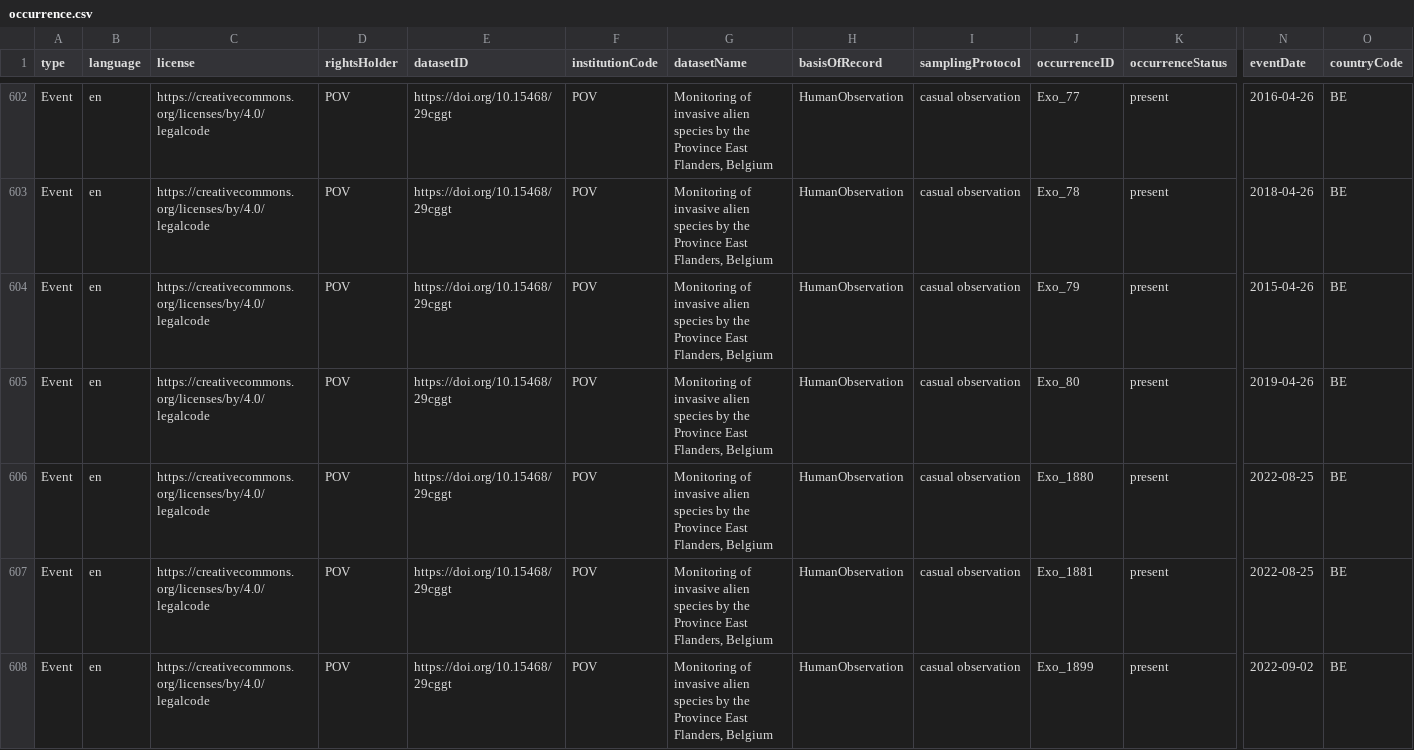
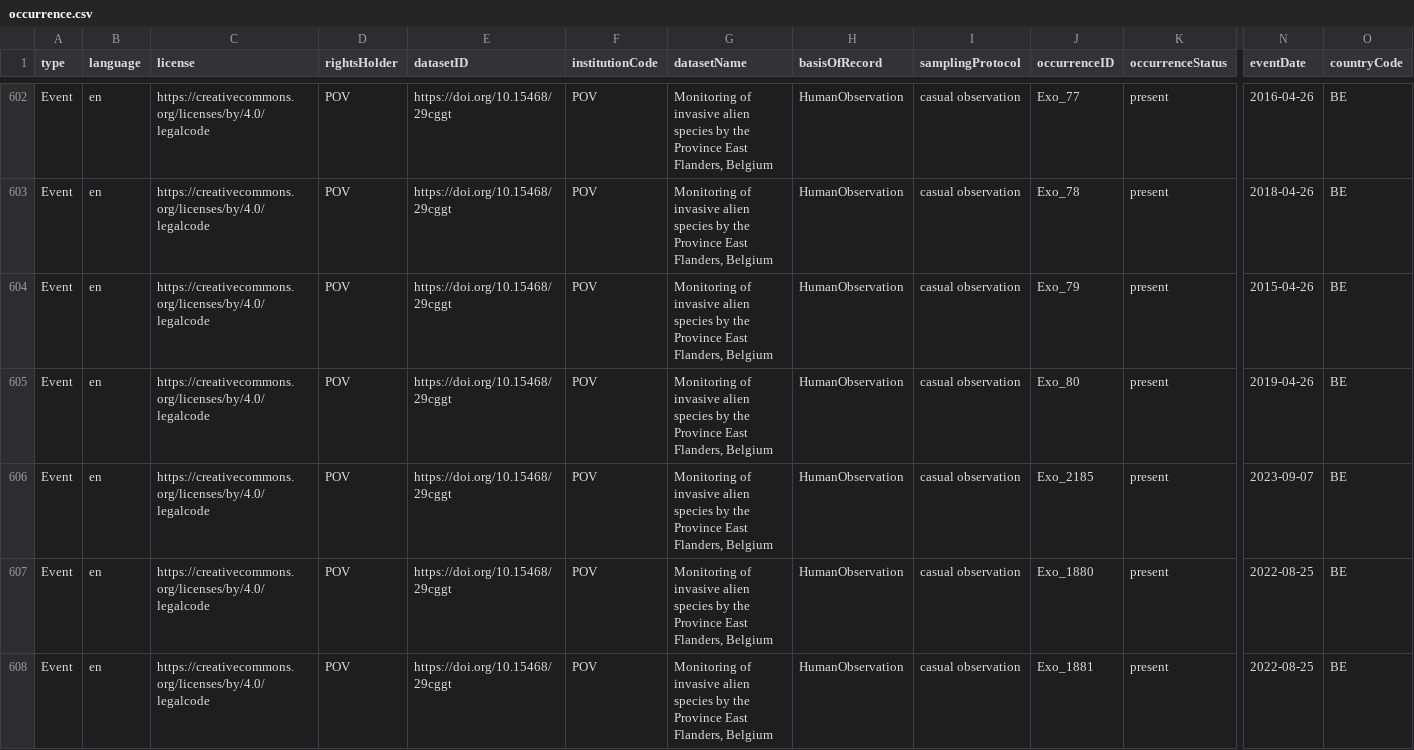
Before and after one commit to riparias/pcm-ias-plants-occurrences, a CSV file: data/processed/occurrence.csv, drawn as a sheet; only a part is shown, gaps mark what is left out; the shorter side is filled out with more unchanged rows; rows hold the shown columns only; the diff names each change by its address in the sheet, - before the commit and + after, or states it on an @@ line.

Commit message:
[AUTO]Mapping
Files changed:
M	data/processed/occurrence.csv

```diff
--- a/data/processed/occurrence.csv
+++ b/data/processed/occurrence.csv
+row 606: Event | en | https://creativecommons.org/licenses/by/4.0/legalcode | POV | https://doi.org/10.15468/29cggt | POV | Monitoring of invasive alien species by the Province East Flanders, Belgium | HumanObservation | casual observation | Exo_2185 | present | 2023-09-07 | BE
```
